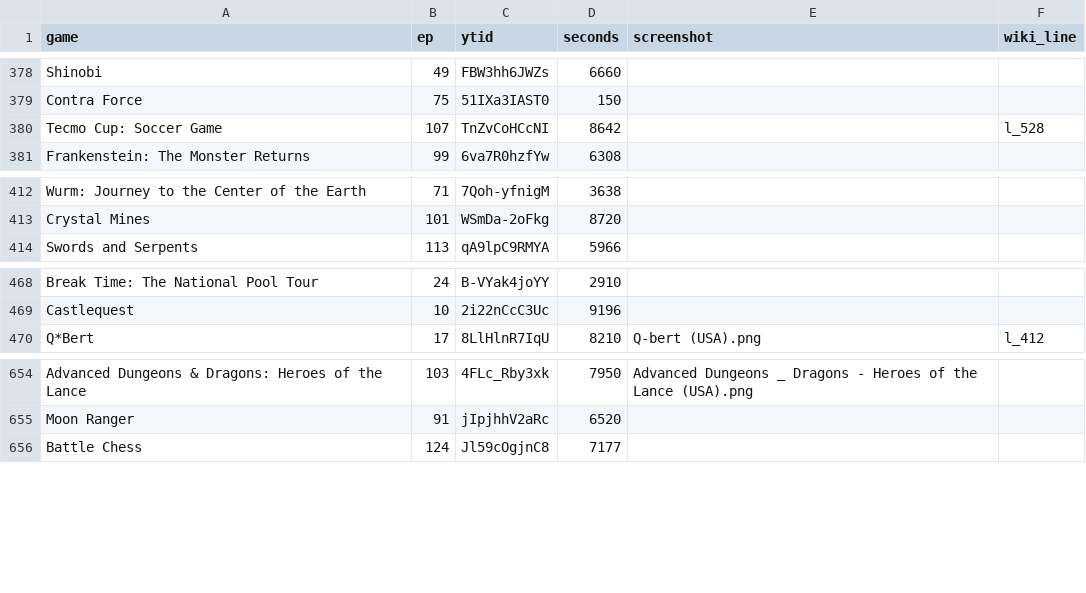
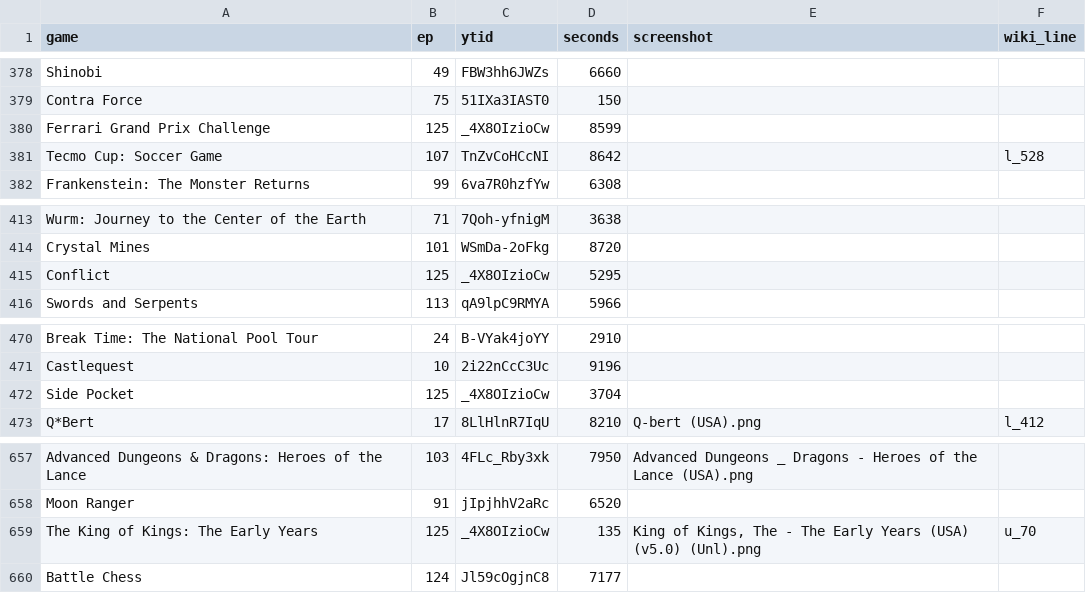
Before and after one commit to vNakamura/8bitnintendo-science, a CSV file: _data/list.csv, drawn as a sheet; only a part is shown, gaps mark what is left out; the diff names each change by its address in the sheet, - before the commit and + after, or states it on an @@ line.

Commit message:
add ep 125

```diff
--- a/_data/list.csv
+++ b/_data/list.csv
+row 380: Ferrari Grand Prix Challenge | 125 | _4X8OIzioCw | 8599
+row 415: Conflict | 125 | _4X8OIzioCw | 5295
+row 472: Side Pocket | 125 | _4X8OIzioCw | 3704
+row 659: The King of Kings: The Early Years | 125 | _4X8OIzioCw | 135 | King of Kings, The - The Early Years (USA) (v5.0) (Unl).png | u_70
```
